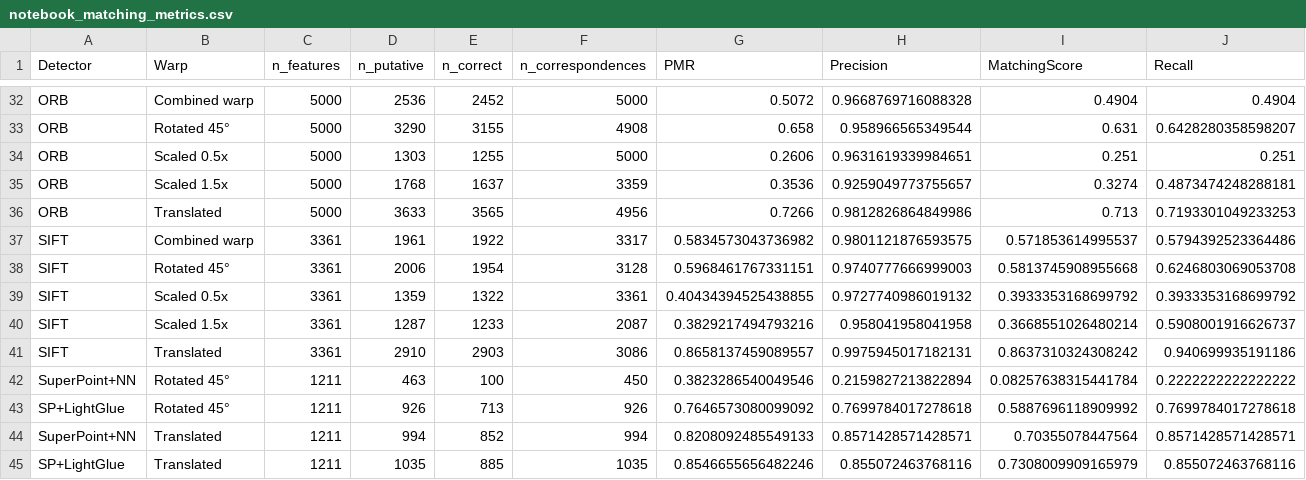
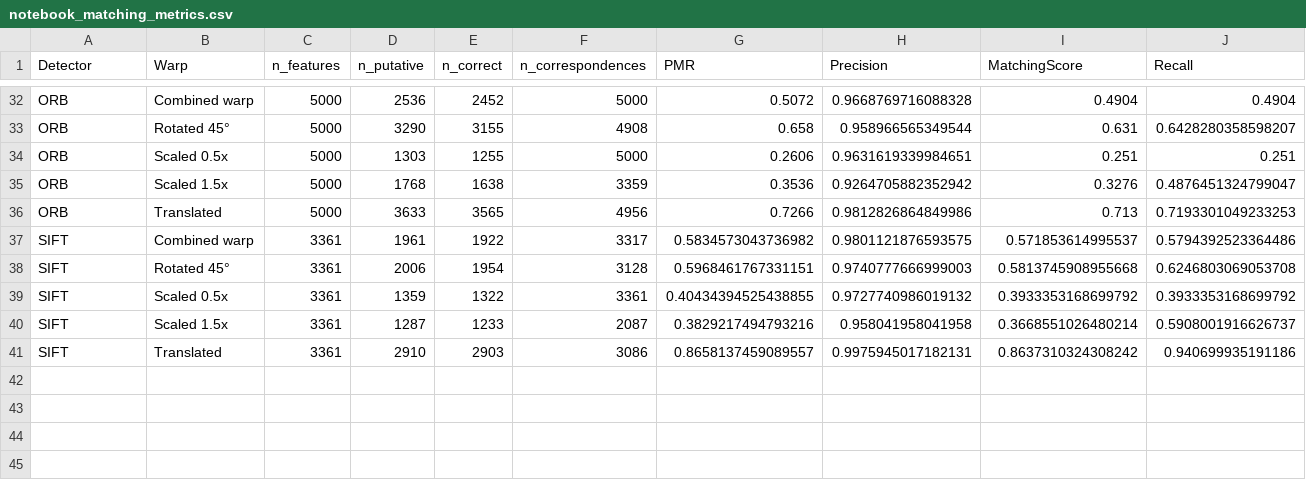
Before and after one commit to amarcheschi/assig1_cv, a CSV file: results/notebook_matching_metrics.csv, drawn as a sheet; only a part is shown, gaps mark what is left out.

```diff
--- a/results/notebook_matching_metrics.csv
+++ b/results/notebook_matching_metrics.csv
@@ -34,3 +34,3 @@ ORB,Rotated 45°,5000,3290,3155,4908,0.658,0.958966565349544,0.631,0.64282803585
 ORB,Scaled 0.5x,5000,1303,1255,5000,0.2606,0.9631619339984651,0.251,0.251
-ORB,Scaled 1.5x,5000,1768,1637,3359,0.3536,0.9259049773755657,0.3274,0.4873474248288181
+ORB,Scaled 1.5x,5000,1768,1638,3359,0.3536,0.9264705882352942,0.3276,0.4876451324799047
 ORB,Translated,5000,3633,3565,4956,0.7266,0.9812826864849986,0.713,0.7193301049233253
@@ -41,5 +41 @@ SIFT,Scaled 1.5x,3361,1287,1233,2087,0.3829217494793216,0.958041958041958,0.3668
 SIFT,Translated,3361,2910,2903,3086,0.8658137459089557,0.9975945017182131,0.8637310324308242,0.940699935191186
-SuperPoint+NN,Rotated 45°,1211,463,100,450,0.3823286540049546,0.2159827213822894,0.08257638315441784,0.2222222222222222
-SP+LightGlue,Rotated 45°,1211,926,713,926,0.7646573080099092,0.7699784017278618,0.5887696118909992,0.7699784017278618
-SuperPoint+NN,Translated,1211,994,852,994,0.8208092485549133,0.8571428571428571,0.70355078447564,0.8571428571428571
-SP+LightGlue,Translated,1211,1035,885,1035,0.8546655656482246,0.855072463768116,0.7308009909165979,0.855072463768116
```
Also changed, not shown: results/notebook_descriptor_info.csv, results/notebook_homography.csv, 38 other files.
